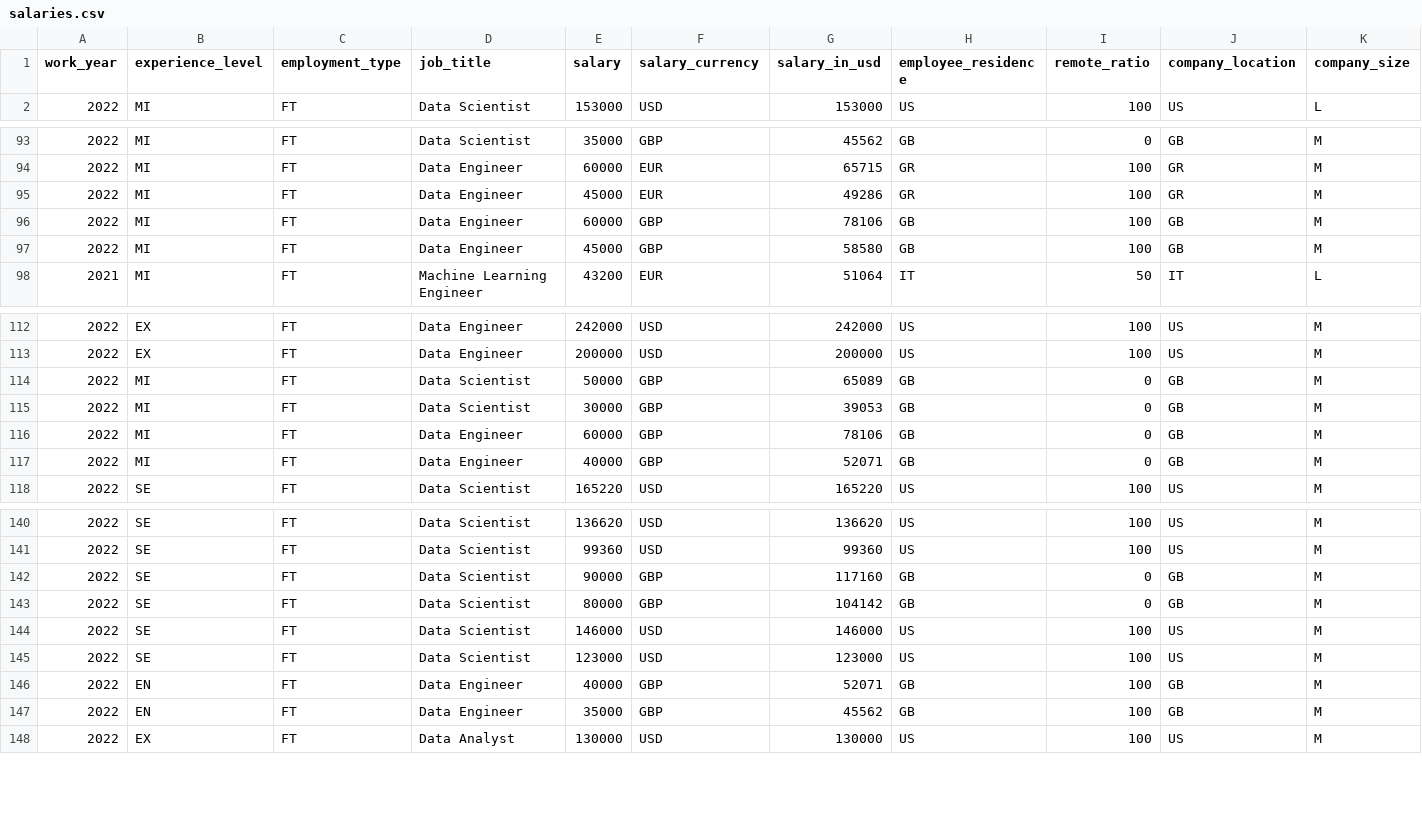
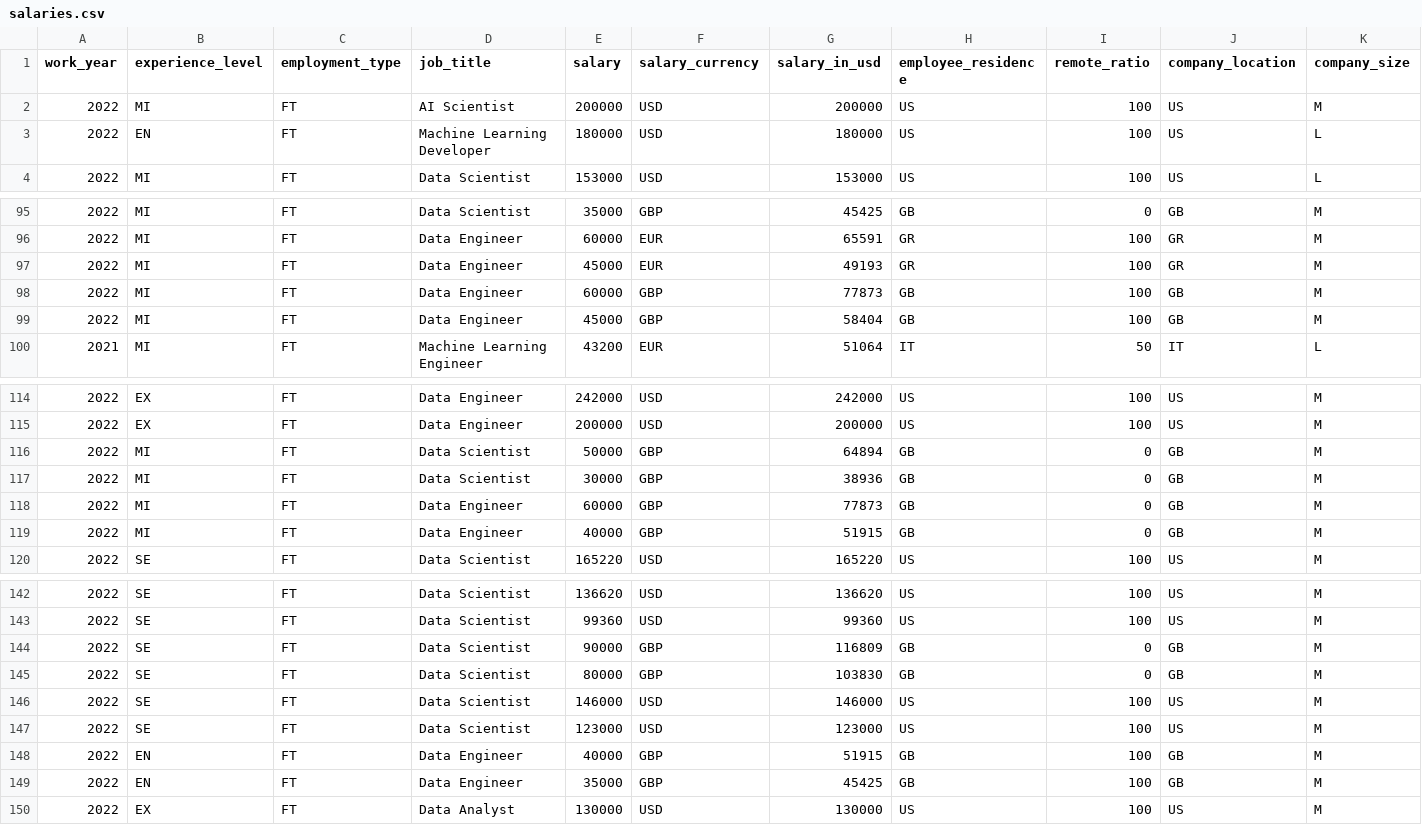
Before and after one commit to foorilla/ai-jobs-net-salaries, a CSV file: salaries.csv, drawn as a sheet; only a part is shown, gaps mark what is left out; the diff covers the shown part only.

```diff
--- a/salaries.csv
+++ b/salaries.csv
@@ -1,2 +1,4 @@
 work_year,experience_level,employment_type,job_title,salary,salary_currency,salary_in_usd,employee_residence,remote_ratio,company_location,company_size
+2022,MI,FT,AI Scientist,200000,USD,200000,US,100,US,M
+2022,EN,FT,Machine Learning Developer,180000,USD,180000,US,100,US,L
 2022,MI,FT,Data Scientist,153000,USD,153000,US,100,US,L
@@ -93,6 +95,6 @@ work_year,experience_level,employment_type,job_title,salary,salary_currency,sala
-2022,MI,FT,Data Scientist,35000,GBP,45562,GB,0,GB,M
-2022,MI,FT,Data Engineer,60000,EUR,65715,GR,100,GR,M
-2022,MI,FT,Data Engineer,45000,EUR,49286,GR,100,GR,M
-2022,MI,FT,Data Engineer,60000,GBP,78106,GB,100,GB,M
-2022,MI,FT,Data Engineer,45000,GBP,58580,GB,100,GB,M
+2022,MI,FT,Data Scientist,35000,GBP,45425,GB,0,GB,M
+2022,MI,FT,Data Engineer,60000,EUR,65591,GR,100,GR,M
+2022,MI,FT,Data Engineer,45000,EUR,49193,GR,100,GR,M
+2022,MI,FT,Data Engineer,60000,GBP,77873,GB,100,GB,M
+2022,MI,FT,Data Engineer,45000,GBP,58404,GB,100,GB,M
 2021,MI,FT,Machine Learning Engineer,43200,EUR,51064,IT,50,IT,L
@@ -113,6 +115,6 @@ work_year,experience_level,employment_type,job_title,salary,salary_currency,sala
 2022,EX,FT,Data Engineer,200000,USD,200000,US,100,US,M
-2022,MI,FT,Data Scientist,50000,GBP,65089,GB,0,GB,M
-2022,MI,FT,Data Scientist,30000,GBP,39053,GB,0,GB,M
-2022,MI,FT,Data Engineer,60000,GBP,78106,GB,0,GB,M
-2022,MI,FT,Data Engineer,40000,GBP,52071,GB,0,GB,M
+2022,MI,FT,Data Scientist,50000,GBP,64894,GB,0,GB,M
+2022,MI,FT,Data Scientist,30000,GBP,38936,GB,0,GB,M
+2022,MI,FT,Data Engineer,60000,GBP,77873,GB,0,GB,M
+2022,MI,FT,Data Engineer,40000,GBP,51915,GB,0,GB,M
 2022,SE,FT,Data Scientist,165220,USD,165220,US,100,US,M
@@ -141,8 +143,8 @@ work_year,experience_level,employment_type,job_title,salary,salary_currency,sala
 2022,SE,FT,Data Scientist,99360,USD,99360,US,100,US,M
-2022,SE,FT,Data Scientist,90000,GBP,117160,GB,0,GB,M
-2022,SE,FT,Data Scientist,80000,GBP,104142,GB,0,GB,M
+2022,SE,FT,Data Scientist,90000,GBP,116809,GB,0,GB,M
+2022,SE,FT,Data Scientist,80000,GBP,103830,GB,0,GB,M
 2022,SE,FT,Data Scientist,146000,USD,146000,US,100,US,M
 2022,SE,FT,Data Scientist,123000,USD,123000,US,100,US,M
-2022,EN,FT,Data Engineer,40000,GBP,52071,GB,100,GB,M
-2022,EN,FT,Data Engineer,35000,GBP,45562,GB,100,GB,M
+2022,EN,FT,Data Engineer,40000,GBP,51915,GB,100,GB,M
+2022,EN,FT,Data Engineer,35000,GBP,45425,GB,100,GB,M
 2022,EX,FT,Data Analyst,130000,USD,130000,US,100,US,M
```
Also changed, not shown: 64 edited cells elsewhere in this file, 1 other file.
